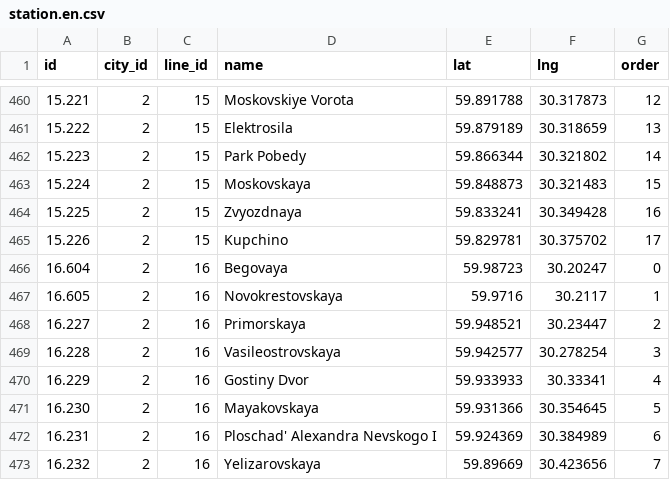
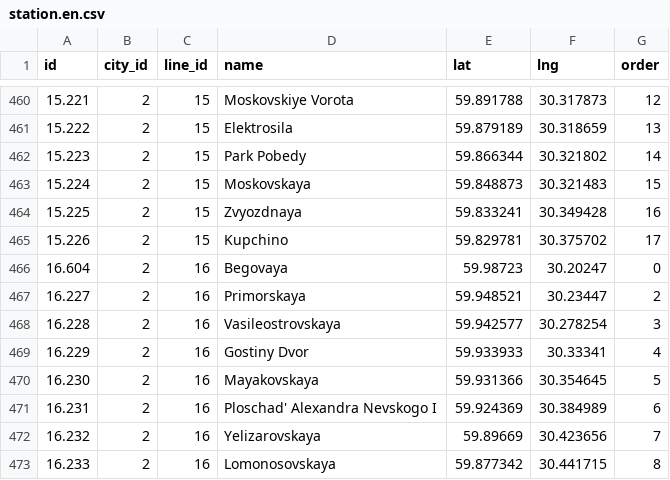
Before and after one commit to nalgeon/metro, a CSV file: data/station.en.csv, drawn as a sheet; only a part is shown, gaps mark what is left out; the shorter side is filled out with more unchanged rows.

```diff
--- a/data/station.en.csv
+++ b/data/station.en.csv
@@ -466,3 +466,2 @@ id,city_id,line_id,name,lat,lng,order
 16.604,2,16,Begovaya,59.98723,30.20247,0
-16.605,2,16,Novokrestovskaya,59.9716,30.2117,1
 16.227,2,16,Primorskaya,59.948521,30.23447,2
```
Also changed, not shown: data/metro.en.csv, data/metro.ru.csv, 5 other files.
